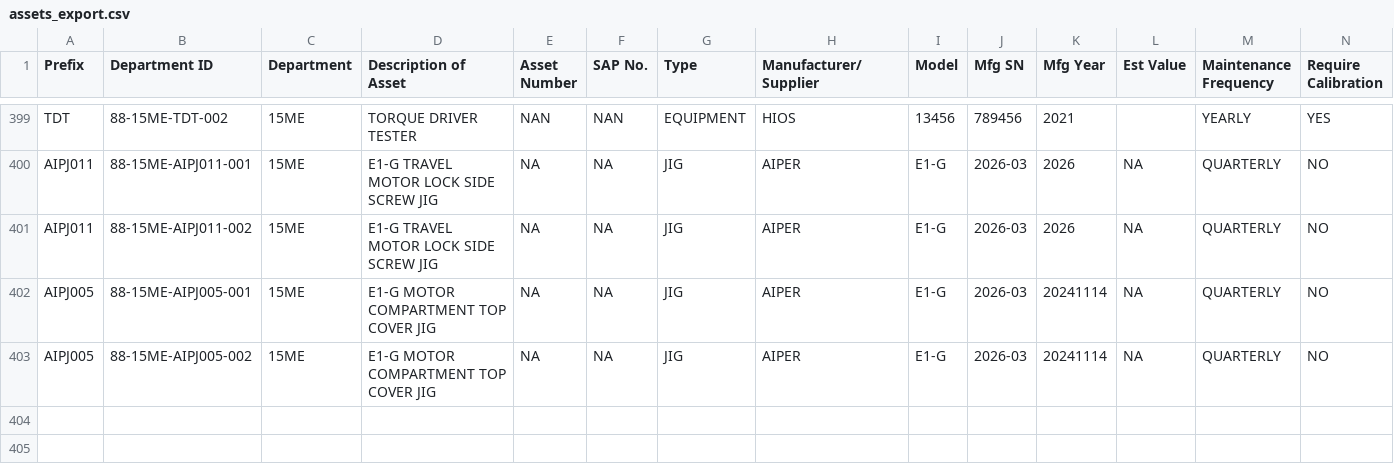
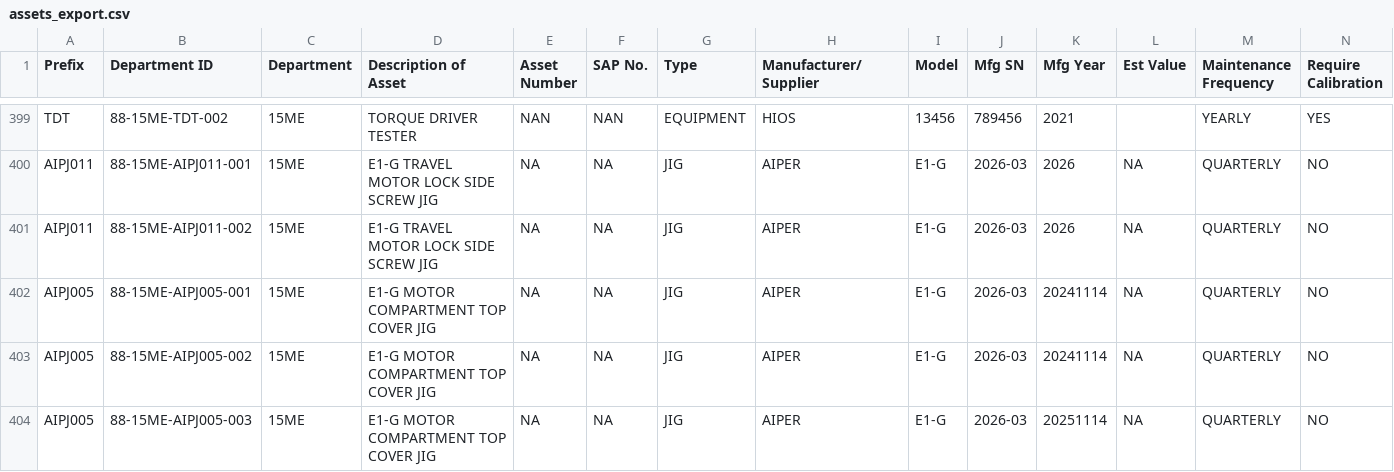
Before and after one commit to azlihanifiah/ME-Dashboard, a CSV file: data/assets_export.csv, drawn as a sheet; only a part is shown, gaps mark what is left out; rows hold the shown columns only; the diff names each change by its address in the sheet, - before the commit and + after, or states it on an @@ line.

Commit message:
Auto-save: Update assets (2026-03-03 01:34:40)

```diff
--- a/data/assets_export.csv
+++ b/data/assets_export.csv
+row 404: AIPJ005 | 88-15ME-AIPJ005-003 | 15ME | E1-G MOTOR COMPARTMENT TOP COVER JIG | NA | NA | JIG | AIPER | E1-G | 2026-03 | 20251114 | NA | QUARTERLY | NO
```
Also changed, not shown: 1 other file.
